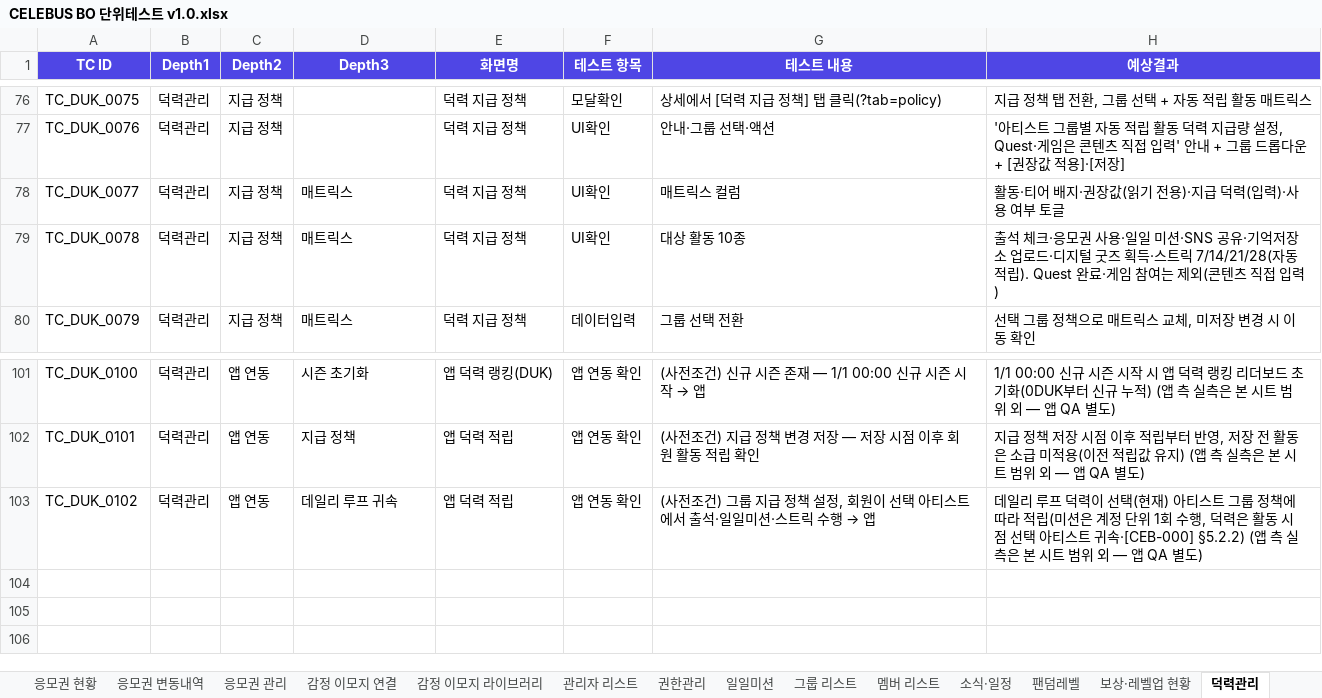
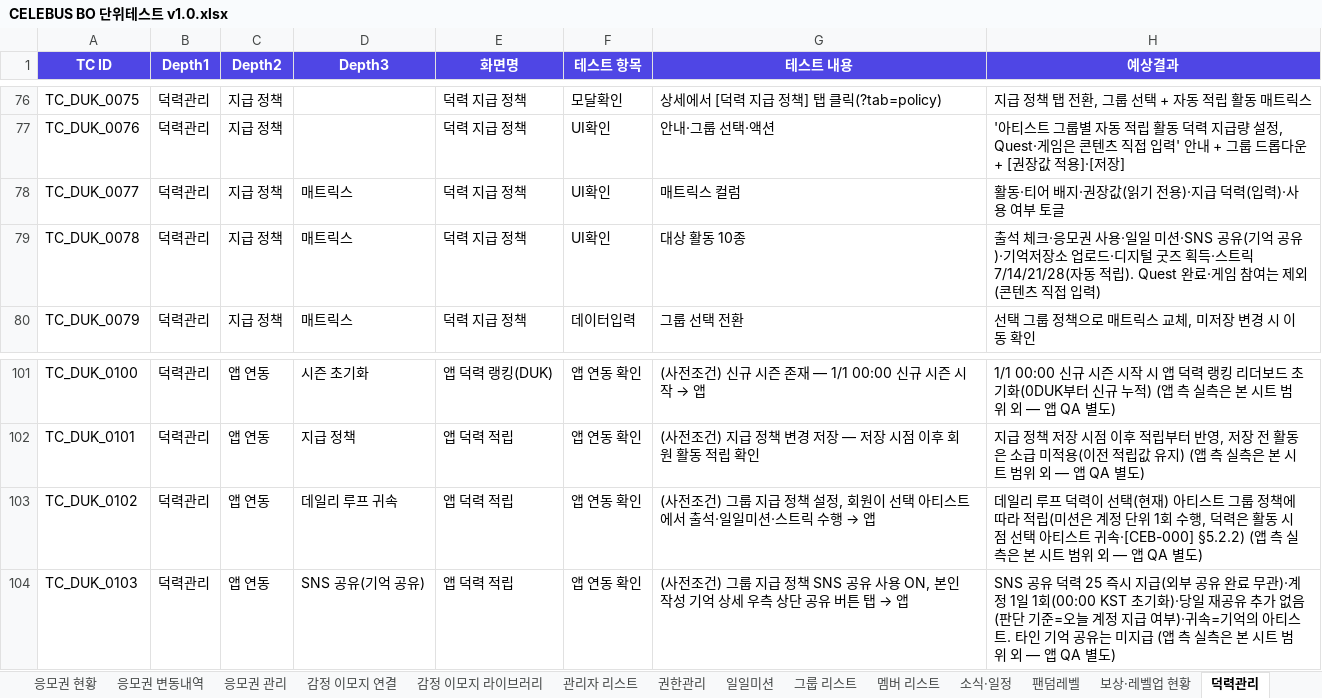
Before and after one commit to GoodBlock-Nill/celebus-admin-doc, an Excel workbook: v2/BO/00-Common/CELEBUS BO 단위테스트 v1.0.xlsx, sheet 덕력관리, drawn as a sheet; only a part is shown, gaps mark what is left out; values as stored, in another font and other column widths than the file's, no borders; the diff names each change by its address in the sheet, - before the commit and + after, or states it on an @@ line.

```diff
--- a/v2/BO/00-Common/CELEBUS BO 단위테스트 v1.0.xlsx (sheet 덕력관리)
+++ b/v2/BO/00-Common/CELEBUS BO 단위테스트 v1.0.xlsx (sheet 덕력관리)
-H79 (예상결과): …션·SNS 공유·기억저장…
+H79 (예상결과): …션·SNS 공유(기억 공유)·기억저장…
+row 104: TC_DUK_0103 | 덕력관리 | 앱 연동 | SNS 공유(기억 공유) | 앱 덕력 적립 | 앱 연동 확인 | (사전조건) 그룹 지급 정책 SNS 공유 사용 ON, 본인 작성 기억 상세 우측 상단 공유 버튼 탭 → 앱 | SNS 공유 덕력 25 즉시 지급(외부 공유 완료 무관)·계정 1일 1회(00:00 KST 초기화)·당일 재공유 추가 없음(판단 기준=오늘 계정 지급 여부)·귀속=기억의 아티스트. 타인 기억 공유는 미지급 (앱 측 실측은 본 시트 범위 외 — 앱 QA 별도)
```
Also changed, not shown: 7 other files.
